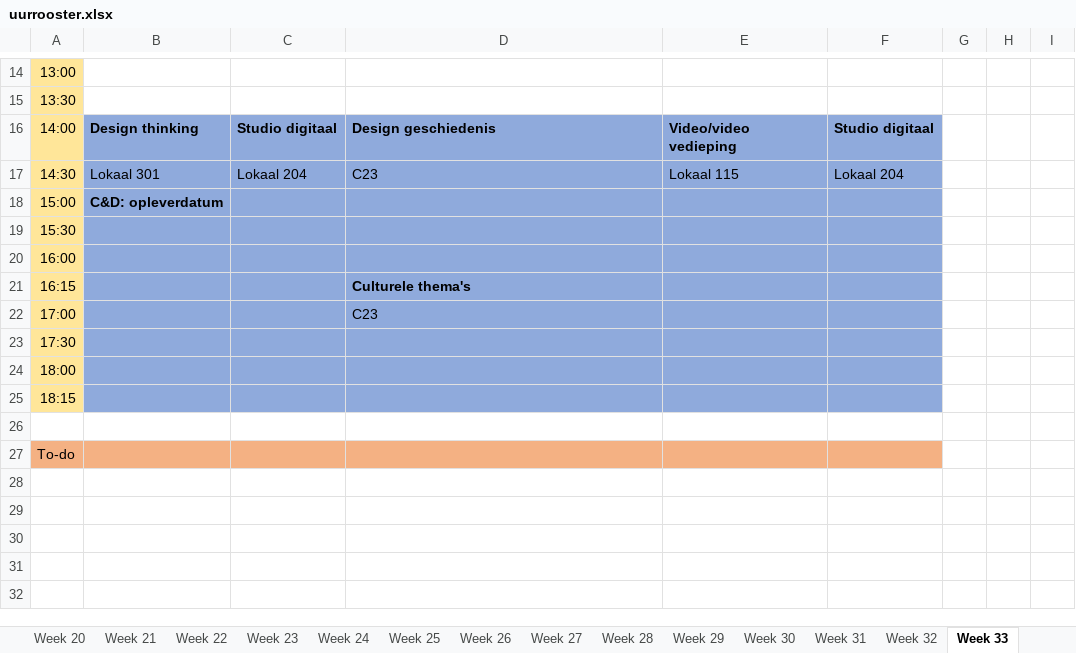
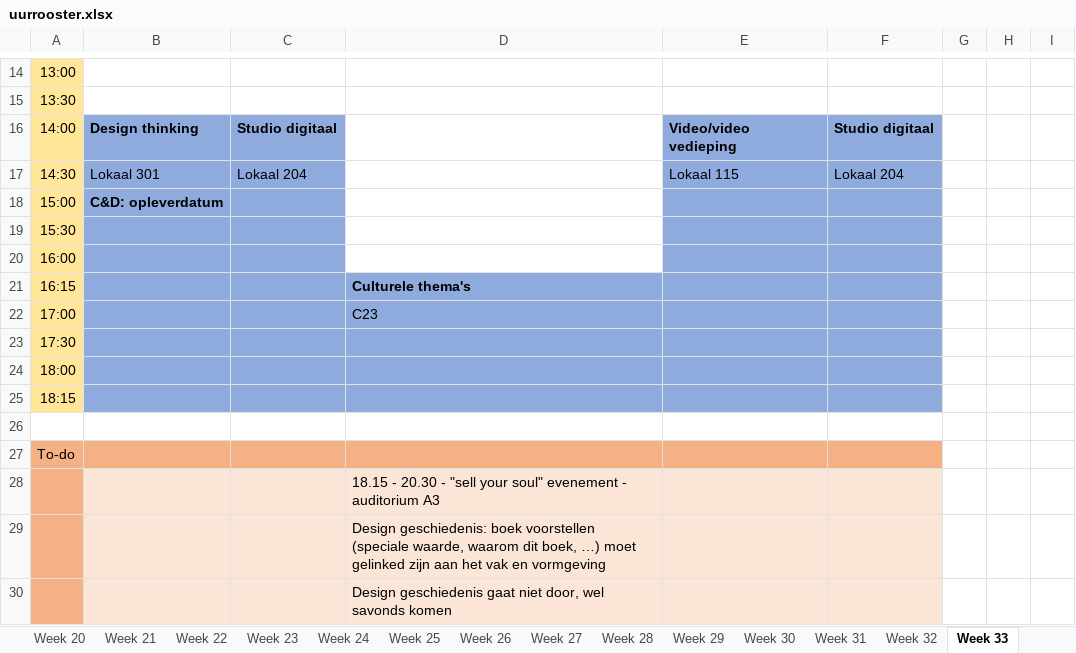
Before and after one commit to ninjahisser/LUCA-2, an Excel workbook: uurrooster.xlsx, sheet Week 33, drawn as a sheet; only a part is shown, gaps mark what is left out; values as stored, in another font and other column widths than the file's, no borders; conditional formats not drawn; the diff names each change by its address in the sheet, - before the commit and + after, or states it on an @@ line.

```diff
--- a/uurrooster.xlsx (sheet Week 33)
+++ b/uurrooster.xlsx (sheet Week 33)
-D16: Design geschiedenis
+D16: (empty)
-D16:D20 fill: #8FAADC
+D16:D20 fill: none
-D17: C23
+D17: (empty)
+row 28:  |  |  | 18.15 - 20.30 - "sell your soul" evenement - auditorium A3
+row 29:  |  |  | Design geschiedenis: boek voorstellen (speciale waarde, waarom dit boek, …) moet gelinked zijn aan het vak en vormgeving
+row 30:  |  |  | Design geschiedenis gaat niet door, wel savonds komen
```
Also changed, not shown: sheet Week 34, sheet Week 32, sheet Week 31, sheet Week 30, sheet Week 28, sheet Week 26, 5 more sheets, 2 other files.
